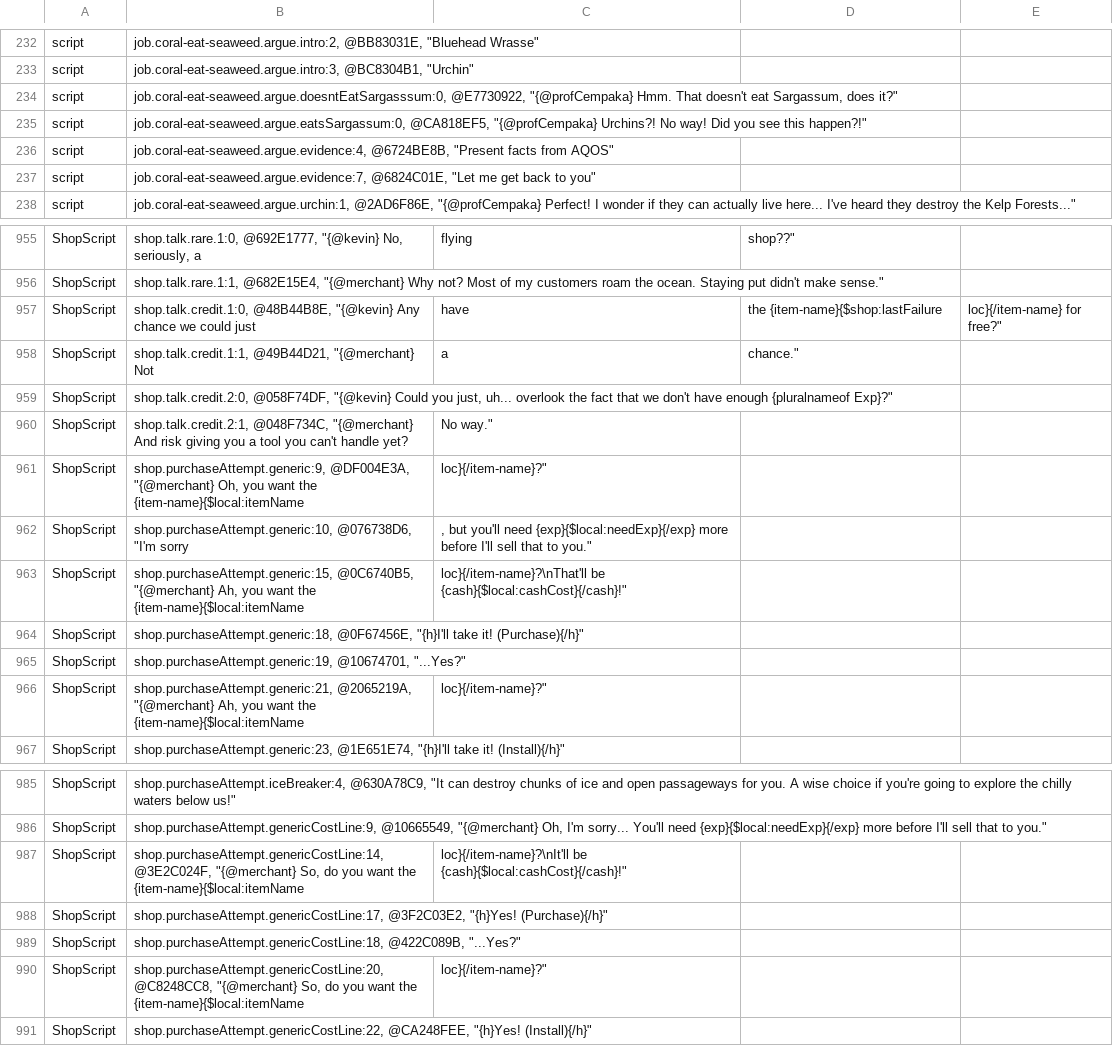
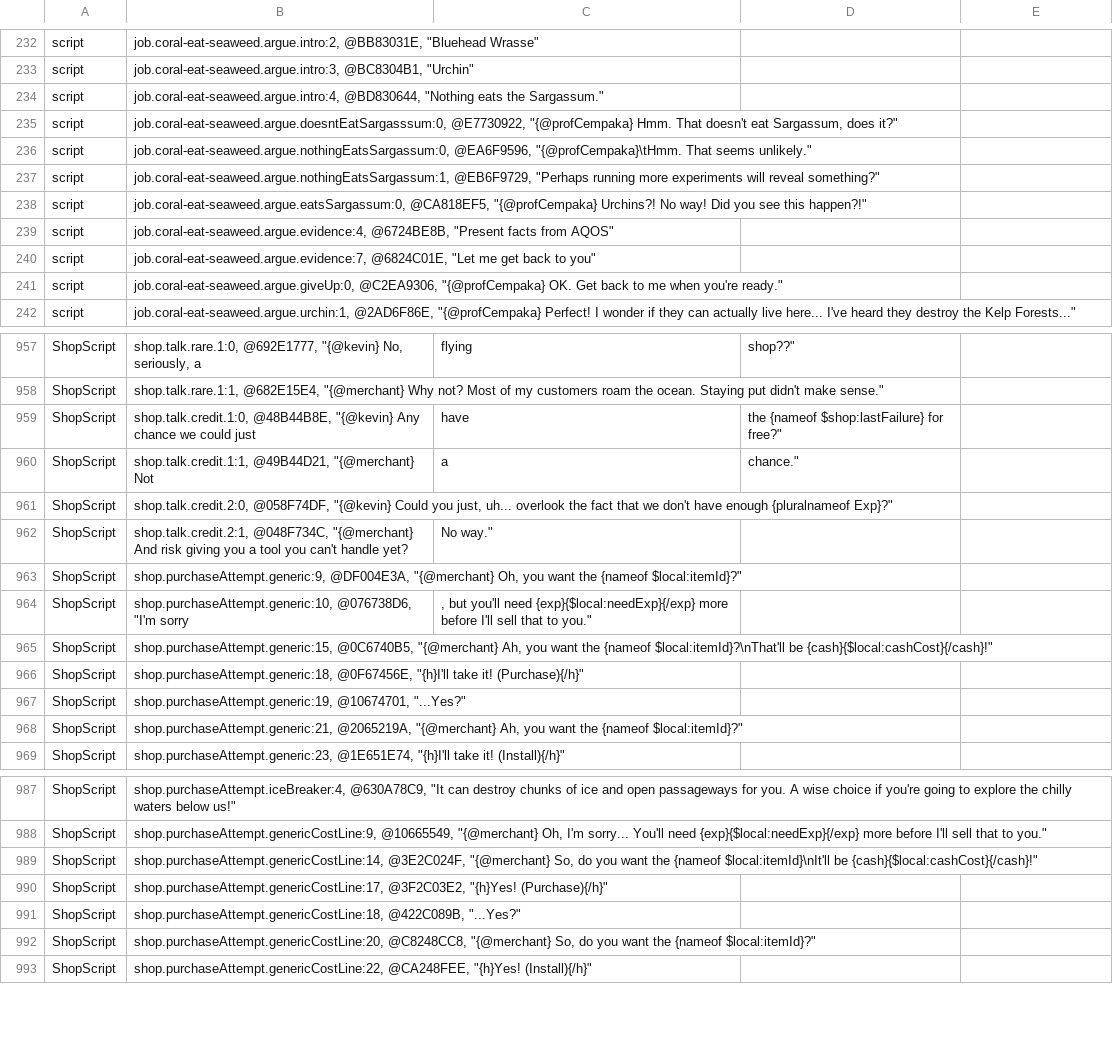
Before and after one commit to fielddaylab/wake, a CSV file: LocExport.csv, drawn as a sheet; only a part is shown, gaps mark what is left out; the diff covers the shown part only.

Commit message:
* Updated appearance and hint text for experimentation summary screens * Updated leaf version

```diff
--- a/LocExport.csv
+++ b/LocExport.csv
@@ -233,3 +233,6 @@ script|job.coral-eat-seaweed.argue.intro:2, @BB83031E, "Bluehead Wrasse"
 script|job.coral-eat-seaweed.argue.intro:3, @BC8304B1, "Urchin"
+script|job.coral-eat-seaweed.argue.intro:4, @BD830644, "Nothing eats the Sargassum."
 script|job.coral-eat-seaweed.argue.doesntEatSargasssum:0, @E7730922, "{@profCempaka} Hmm. That doesn't eat Sargassum, does it?"
+script|job.coral-eat-seaweed.argue.nothingEatsSargassum:0, @EA6F9596, "{@profCempaka}\tHmm. That seems unlikely."
+script|job.coral-eat-seaweed.argue.nothingEatsSargassum:1, @EB6F9729, "Perhaps running more experiments will reveal something?"
 script|job.coral-eat-seaweed.argue.eatsSargassum:0, @CA818EF5, "{@profCempaka} Urchins?! No way! Did you see this happen?!"
@@ -237,2 +240,3 @@ script|job.coral-eat-seaweed.argue.evidence:4, @6724BE8B, "Present facts from AQ
 script|job.coral-eat-seaweed.argue.evidence:7, @6824C01E, "Let me get back to you"
+script|job.coral-eat-seaweed.argue.giveUp:0, @C2EA9306, "{@profCempaka}    OK. Get back to me when you're ready."
 script|job.coral-eat-seaweed.argue.urchin:1, @2AD6F86E, "{@profCempaka} Perfect! I wonder if they can actually live here... I've heard they destroy the Kelp Forests..."
@@ -956,3 +958,3 @@ ShopScript|shop.talk.rare.1:0, @692E1777, "{@kevin}    No, seriously, a |flying|
 ShopScript|shop.talk.rare.1:1, @682E15E4, "{@merchant} Why not? Most of my customers roam the ocean. Staying put didn't make sense."
-ShopScript|shop.talk.credit.1:0, @48B44B8E, "{@kevin}    Any chance we could just| have| the {item-name}{$shop:lastFailure|loc}{/item-name} for free?"
+ShopScript|shop.talk.credit.1:0, @48B44B8E, "{@kevin}    Any chance we could just| have| the {nameof $shop:lastFailure} for free?"
 ShopScript|shop.talk.credit.1:1, @49B44D21, "{@merchant} Not| a| chance."
@@ -960,8 +962,8 @@ ShopScript|shop.talk.credit.2:0, @058F74DF, "{@kevin}    Could you just, uh... o
 ShopScript|shop.talk.credit.2:1, @048F734C, "{@merchant} And risk giving you a tool you can't handle yet?| No way."
-ShopScript|shop.purchaseAttempt.generic:9, @DF004E3A, "{@merchant} Oh, you want the {item-name}{$local:itemName|loc}{/item-name}?"
+ShopScript|shop.purchaseAttempt.generic:9, @DF004E3A, "{@merchant} Oh, you want the {nameof $local:itemId}?"
 ShopScript|shop.purchaseAttempt.generic:10, @076738D6, "I'm sorry|, but you'll need {exp}{$local:needExp}{/exp} more before I'll sell that to you."
-ShopScript|shop.purchaseAttempt.generic:15, @0C6740B5, "{@merchant} Ah, you want the {item-name}{$local:itemName|loc}{/item-name}?\nThat'll be {cash}{$local:cashCost}{/cash}!"
+ShopScript|shop.purchaseAttempt.generic:15, @0C6740B5, "{@merchant} Ah, you want the {nameof $local:itemId}?\nThat'll be {cash}{$local:cashCost}{/cash}!"
 ShopScript|shop.purchaseAttempt.generic:18, @0F67456E, "{h}I'll take it! (Purchase){/h}"
 ShopScript|shop.purchaseAttempt.generic:19, @10674701, "...Yes?"
-ShopScript|shop.purchaseAttempt.generic:21, @2065219A, "{@merchant} Ah, you want the {item-name}{$local:itemName|loc}{/item-name}?"
+ShopScript|shop.purchaseAttempt.generic:21, @2065219A, "{@merchant} Ah, you want the {nameof $local:itemId}?"
 ShopScript|shop.purchaseAttempt.generic:23, @1E651E74, "{h}I'll take it! (Install){/h}"
@@ -986,6 +988,6 @@ ShopScript|shop.purchaseAttempt.iceBreaker:4, @630A78C9, "It can destroy chunks
 ShopScript|shop.purchaseAttempt.genericCostLine:9, @10665549, "{@merchant} Oh, I'm sorry... You'll need {exp}{$local:needExp}{/exp} more before I'll sell that to you."
-ShopScript|shop.purchaseAttempt.genericCostLine:14, @3E2C024F, "{@merchant} So, do you want the {item-name}{$local:itemName|loc}{/item-name}?\nIt'll be {cash}{$local:cashCost}{/cash}!"
+ShopScript|shop.purchaseAttempt.genericCostLine:14, @3E2C024F, "{@merchant} So, do you want the {nameof $local:itemId}\nIt'll be {cash}{$local:cashCost}{/cash}!"
 ShopScript|shop.purchaseAttempt.genericCostLine:17, @3F2C03E2, "{h}Yes! (Purchase){/h}"
 ShopScript|shop.purchaseAttempt.genericCostLine:18, @422C089B, "...Yes?"
-ShopScript|shop.purchaseAttempt.genericCostLine:20, @C8248CC8, "{@merchant} So, do you want the {item-name}{$local:itemName|loc}{/item-name}?"
+ShopScript|shop.purchaseAttempt.genericCostLine:20, @C8248CC8, "{@merchant} So, do you want the {nameof $local:itemId}?"
 ShopScript|shop.purchaseAttempt.genericCostLine:22, @CA248FEE, "{h}Yes! (Install){/h}"
```
Also changed, not shown: 3 added rows, 3 removed rows and 24 edited cells elsewhere in this file, 22 other files.
